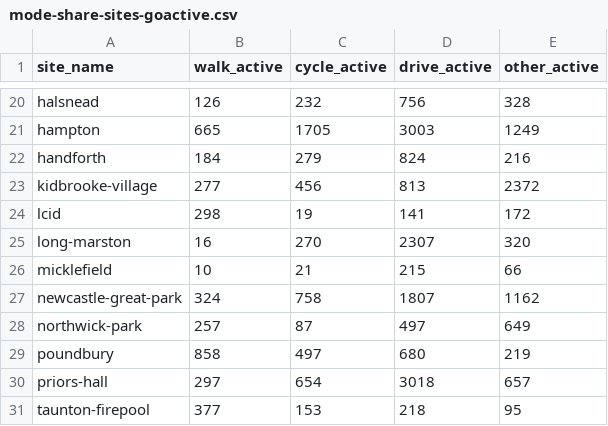
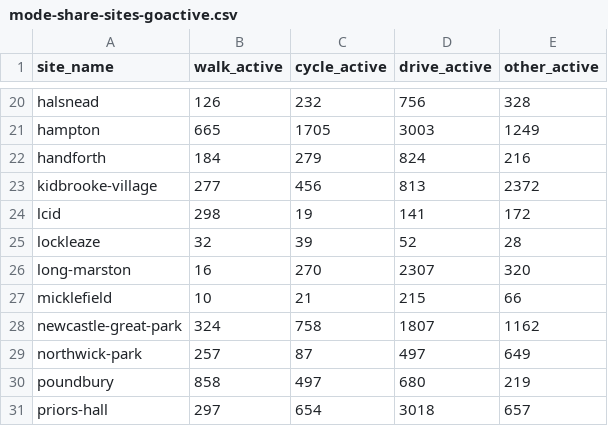
Before and after one commit to cyipt/actdev, a CSV file: data-small/mode-share-sites-goactive.csv, drawn as a sheet; only a part is shown, gaps mark what is left out; the shorter side is filled out with more unchanged rows.

```diff
--- a/data-small/mode-share-sites-goactive.csv
+++ b/data-small/mode-share-sites-goactive.csv
@@ -24,2 +24,3 @@ kidbrooke-village,277,456,813,2372
 lcid,298,19,141,172
+lockleaze,32,39,52,28
 long-marston,16,270,2307,320
```
Also changed, not shown: data-small/all-sites.csv, data-small/mode-share-sites-baseline.csv, 8 other files.
